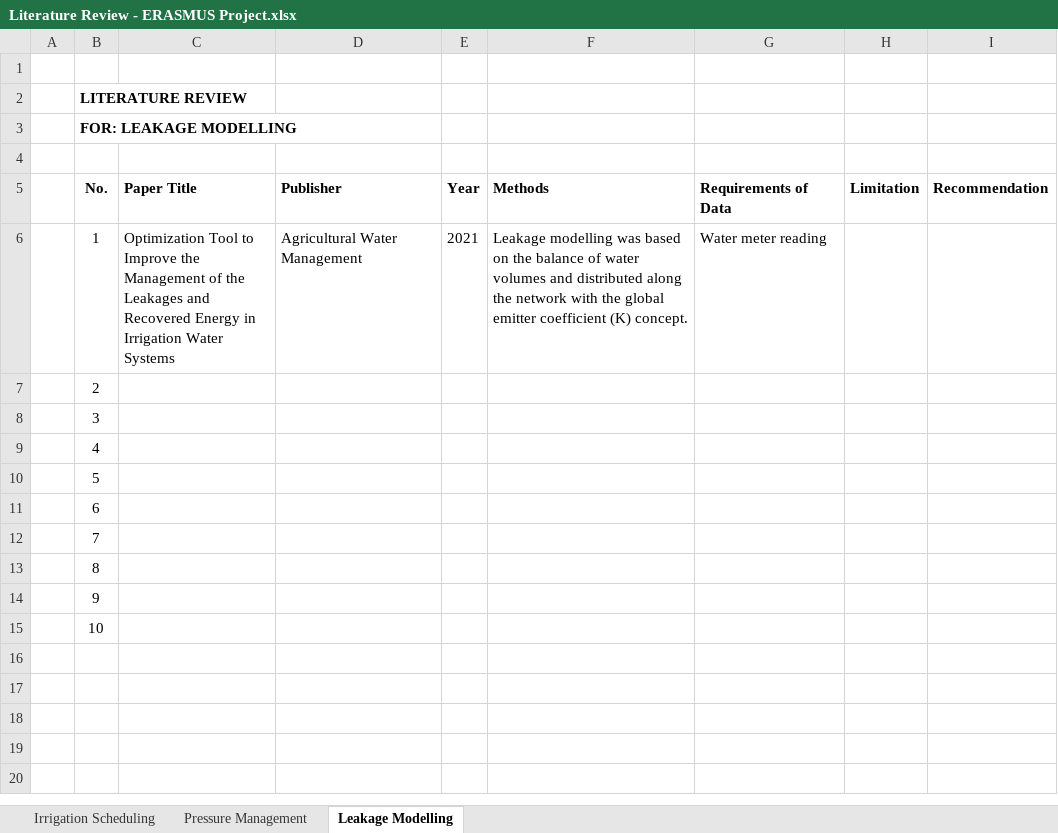
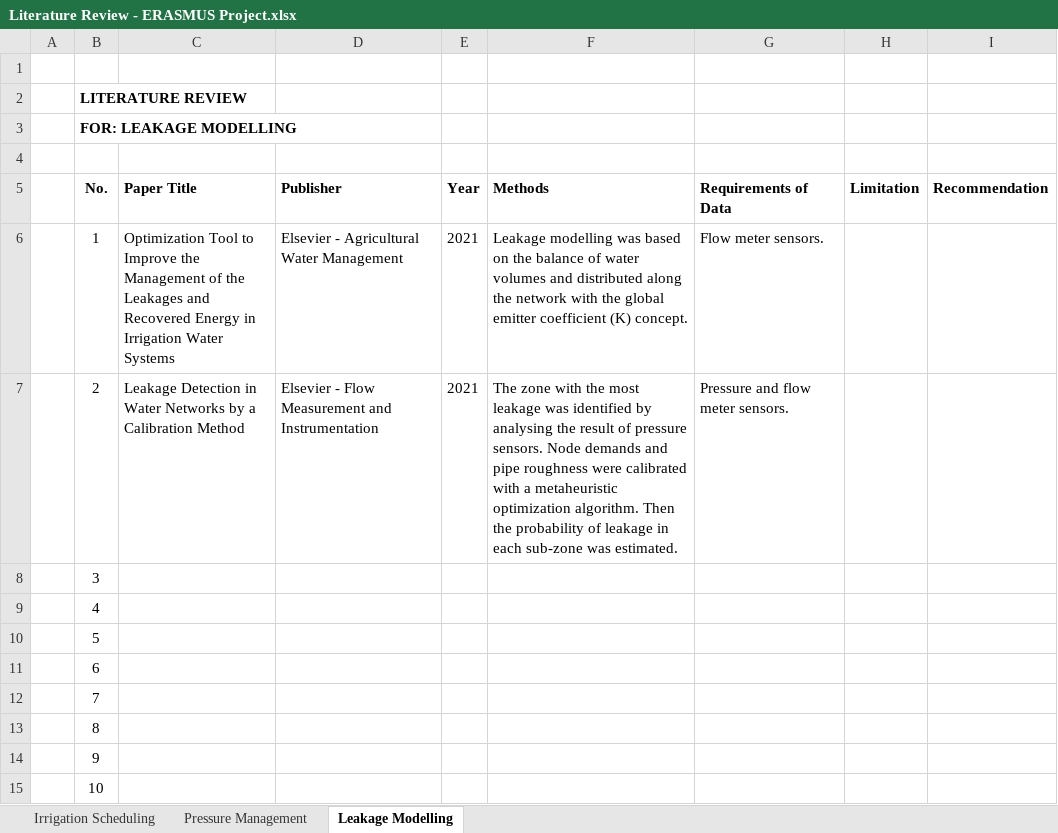
Before and after one commit to axlhtm/ERASMUS_Project, an Excel workbook: References/Literature Review - ERASMUS Project.xlsx, sheet Leakage Modelling, drawn as a sheet; values as stored, in another font and other column widths than the file's, no borders; the diff names each change by its address in the sheet, - before the commit and + after, or states it on an @@ line.

Commit message:
Adding references to the ERASMUS Project

```diff
--- a/References/Literature Review - ERASMUS Project.xlsx (sheet Leakage Modelling)
+++ b/References/Literature Review - ERASMUS Project.xlsx (sheet Leakage Modelling)
-D6 (Publisher): Agricultural Water Management
+D6 (Publisher): Elsevier - Agricultural Water Management
-G6 (Requirements of Data): Water meter reading
+G6 (Requirements of Data): Flow meter sensors.
-C7 (Paper Title): (empty)
+C7 (Paper Title): Leakage Detection in Water Networks by a Calibration Method
-D7 (Publisher): (empty)
+D7 (Publisher): Elsevier - Flow Measurement and Instrumentation
-E7 (Year): (empty)
+E7 (Year): 2021
-F7 (Methods): (empty)
+F7 (Methods): The zone with the most leakage was identified by analysing the result of pressure sensors. Node demands and pipe roughness were calibrated with a metaheuristic optimization algorithm. Then the probability of leakage in each sub-zone was estimated.
-G7 (Requirements of Data): (empty)
+G7 (Requirements of Data): Pressure and flow meter sensors.
```
Also changed, not shown: 1 other file.
